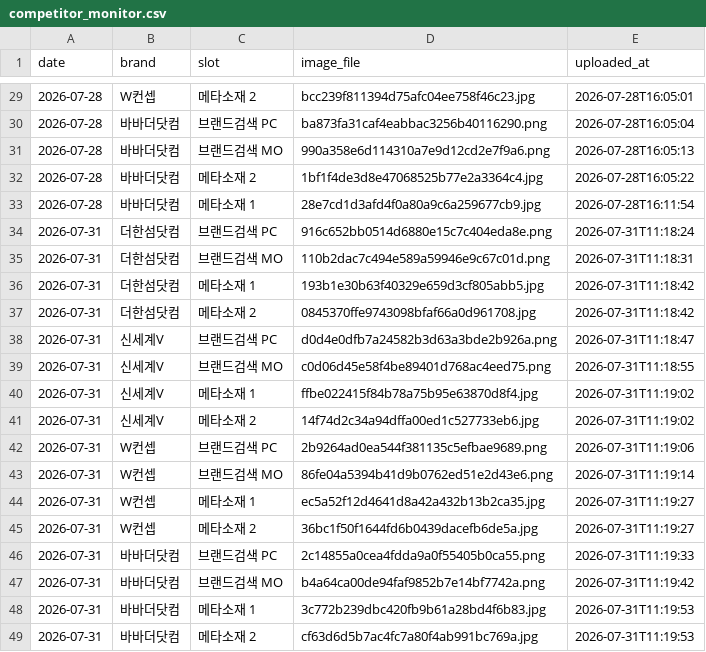
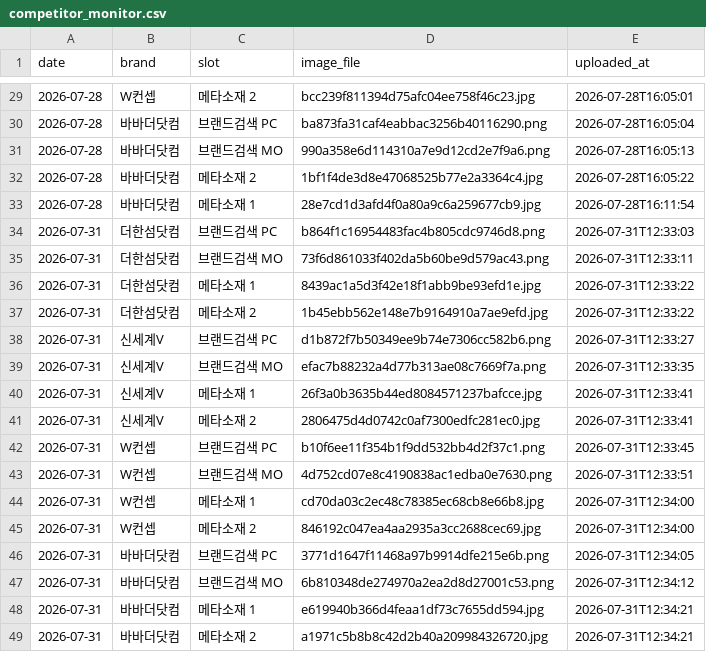
Before and after one commit to performanceteam12-sketch/babathe-trend-dashboard, a CSV file: data/competitor_monitor/competitor_monitor.csv, drawn as a sheet; only a part is shown, gaps mark what is left out.

```diff
--- a/data/competitor_monitor/competitor_monitor.csv
+++ b/data/competitor_monitor/competitor_monitor.csv
@@ -33,17 +33,17 @@
 2026-07-28,바바더닷컴,메타소재 1,28e7cd1d3afd4f0a80a9c6a259677cb9.jpg,2026-07-28T16:11:54
-2026-07-31,더한섬닷컴,브랜드검색 PC,916c652bb0514d6880e15c7c404eda8e.png,2026-07-31T11:18:24
-2026-07-31,더한섬닷컴,브랜드검색 MO,110b2dac7c494e589a59946e9c67c01d.png,2026-07-31T11:18:31
-2026-07-31,더한섬닷컴,메타소재 1,193b1e30b63f40329e659d3cf805abb5.jpg,2026-07-31T11:18:42
-2026-07-31,더한섬닷컴,메타소재 2,0845370ffe9743098bfaf66a0d961708.jpg,2026-07-31T11:18:42
-2026-07-31,신세계V,브랜드검색 PC,d0d4e0dfb7a24582b3d63a3bde2b926a.png,2026-07-31T11:18:47
-2026-07-31,신세계V,브랜드검색 MO,c0d06d45e58f4be89401d768ac4eed75.png,2026-07-31T11:18:55
-2026-07-31,신세계V,메타소재 1,ffbe022415f84b78a75b95e63870d8f4.jpg,2026-07-31T11:19:02
-2026-07-31,신세계V,메타소재 2,14f74d2c34a94dffa00ed1c527733eb6.jpg,2026-07-31T11:19:02
-2026-07-31,W컨셉,브랜드검색 PC,2b9264ad0ea544f381135c5efbae9689.png,2026-07-31T11:19:06
-2026-07-31,W컨셉,브랜드검색 MO,86fe04a5394b41d9b0762ed51e2d43e6.png,2026-07-31T11:19:14
-2026-07-31,W컨셉,메타소재 1,ec5a52f12d4641d8a42a432b13b2ca35.jpg,2026-07-31T11:19:27
-2026-07-31,W컨셉,메타소재 2,36bc1f50f1644fd6b0439dacefb6de5a.jpg,2026-07-31T11:19:27
-2026-07-31,바바더닷컴,브랜드검색 PC,2c14855a0cea4fdda9a0f55405b0ca55.png,2026-07-31T11:19:33
-2026-07-31,바바더닷컴,브랜드검색 MO,b4a64ca00de94faf9852b7e14bf7742a.png,2026-07-31T11:19:42
-2026-07-31,바바더닷컴,메타소재 1,3c772b239dbc420fb9b61a28bd4f6b83.jpg,2026-07-31T11:19:53
-2026-07-31,바바더닷컴,메타소재 2,cf63d6d5b7ac4fc7a80f4ab991bc769a.jpg,2026-07-31T11:19:53
+2026-07-31,더한섬닷컴,브랜드검색 PC,b864f1c16954483fac4b805cdc9746d8.png,2026-07-31T12:33:03
+2026-07-31,더한섬닷컴,브랜드검색 MO,73f6d861033f402da5b60be9d579ac43.png,2026-07-31T12:33:11
+2026-07-31,더한섬닷컴,메타소재 1,8439ac1a5d3f42e18f1abb9be93efd1e.jpg,2026-07-31T12:33:22
+2026-07-31,더한섬닷컴,메타소재 2,1b45ebb562e148e7b9164910a7ae9efd.jpg,2026-07-31T12:33:22
+2026-07-31,신세계V,브랜드검색 PC,d1b872f7b50349ee9b74e7306cc582b6.png,2026-07-31T12:33:27
+2026-07-31,신세계V,브랜드검색 MO,efac7b88232a4d77b313ae08c7669f7a.png,2026-07-31T12:33:35
+2026-07-31,신세계V,메타소재 1,26f3a0b3635b44ed8084571237bafcce.jpg,2026-07-31T12:33:41
+2026-07-31,신세계V,메타소재 2,2806475d4d0742c0af7300edfc281ec0.jpg,2026-07-31T12:33:41
+2026-07-31,W컨셉,브랜드검색 PC,b10f6ee11f354b1f9dd532bb4d2f37c1.png,2026-07-31T12:33:45
+2026-07-31,W컨셉,브랜드검색 MO,4d752cd07e8c4190838ac1edba0e7630.png,2026-07-31T12:33:51
+2026-07-31,W컨셉,메타소재 1,cd70da03c2ec48c78385ec68cb8e66b8.jpg,2026-07-31T12:34:00
+2026-07-31,W컨셉,메타소재 2,846192c047ea4aa2935a3cc2688cec69.jpg,2026-07-31T12:34:00
+2026-07-31,바바더닷컴,브랜드검색 PC,3771d1647f11468a97b9914dfe215e6b.png,2026-07-31T12:34:05
+2026-07-31,바바더닷컴,브랜드검색 MO,6b810348de274970a2ea2d8d27001c53.png,2026-07-31T12:34:12
+2026-07-31,바바더닷컴,메타소재 1,e619940b366d4feaa1df73c7655dd594.jpg,2026-07-31T12:34:21
+2026-07-31,바바더닷컴,메타소재 2,a1971c5b8b8c42d2b40a209984326720.jpg,2026-07-31T12:34:21
```
Also changed, not shown: data/competitor_monitor/keywords.csv, 16 other files.
